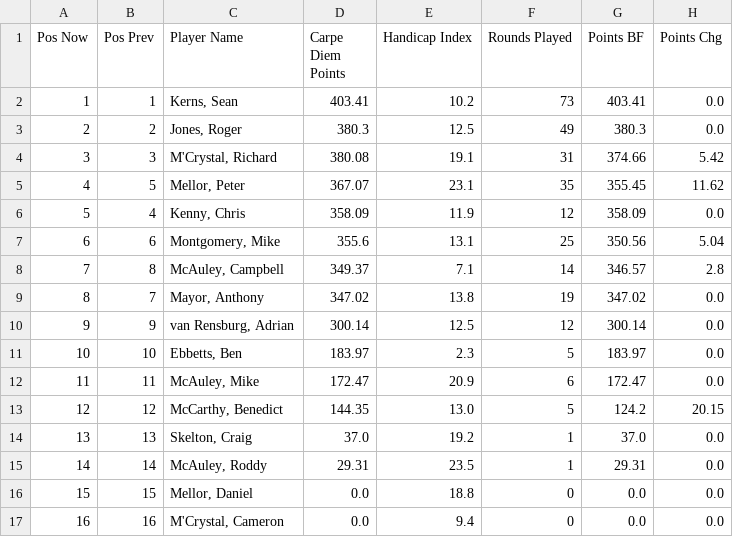
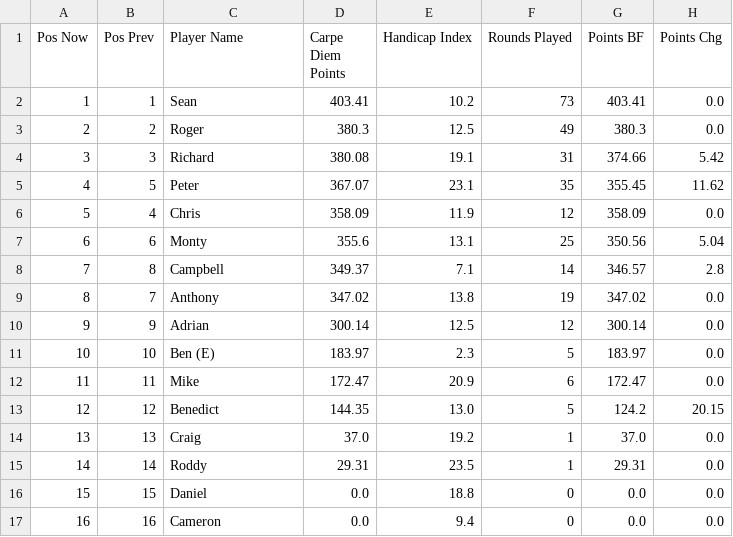
Before and after one commit to PeterM480/carpe-diem-leaderboard, a CSV file: leaderboard_data.csv, drawn as a sheet; only a part is shown; the diff names each change by its address in the sheet, - before the commit and + after, or states it on an @@ line.

Commit message:
Add files via upload

```diff
--- a/leaderboard_data.csv
+++ b/leaderboard_data.csv
-C2 (Player Name): Kerns, Sean
+C2 (Player Name): Sean
-C3 (Player Name): Jones, Roger
+C3 (Player Name): Roger
-C4 (Player Name): M'Crystal, Richard
+C4 (Player Name): Richard
-C5 (Player Name): Mellor, Peter
+C5 (Player Name): Peter
-C6 (Player Name): Kenny, Chris
+C6 (Player Name): Chris
-C7 (Player Name): Montgomery, Mike
+C7 (Player Name): Monty
-C8 (Player Name): McAuley, Campbell
+C8 (Player Name): Campbell
-C9 (Player Name): Mayor, Anthony
+C9 (Player Name): Anthony
-C10 (Player Name): van Rensburg, Adrian
+C10 (Player Name): Adrian
-C11 (Player Name): Ebbetts, Ben
+C11 (Player Name): Ben (E)
-C12 (Player Name): McAuley, Mike
+C12 (Player Name): Mike
-C13 (Player Name): McCarthy, Benedict
+C13 (Player Name): Benedict
-C14 (Player Name): Skelton, Craig
+C14 (Player Name): Craig
-C15 (Player Name): McAuley, Roddy
+C15 (Player Name): Roddy
-C16 (Player Name): Mellor, Daniel
+C16 (Player Name): Daniel
-C17 (Player Name): M'Crystal, Cameron
+C17 (Player Name): Cameron
```
